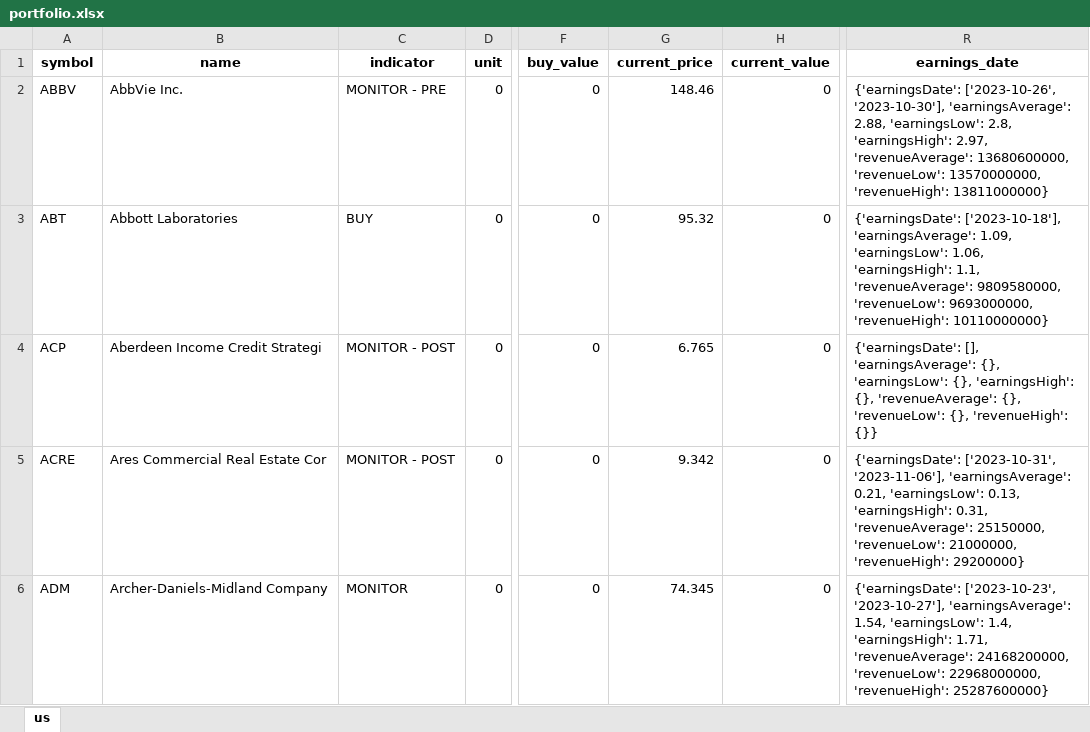
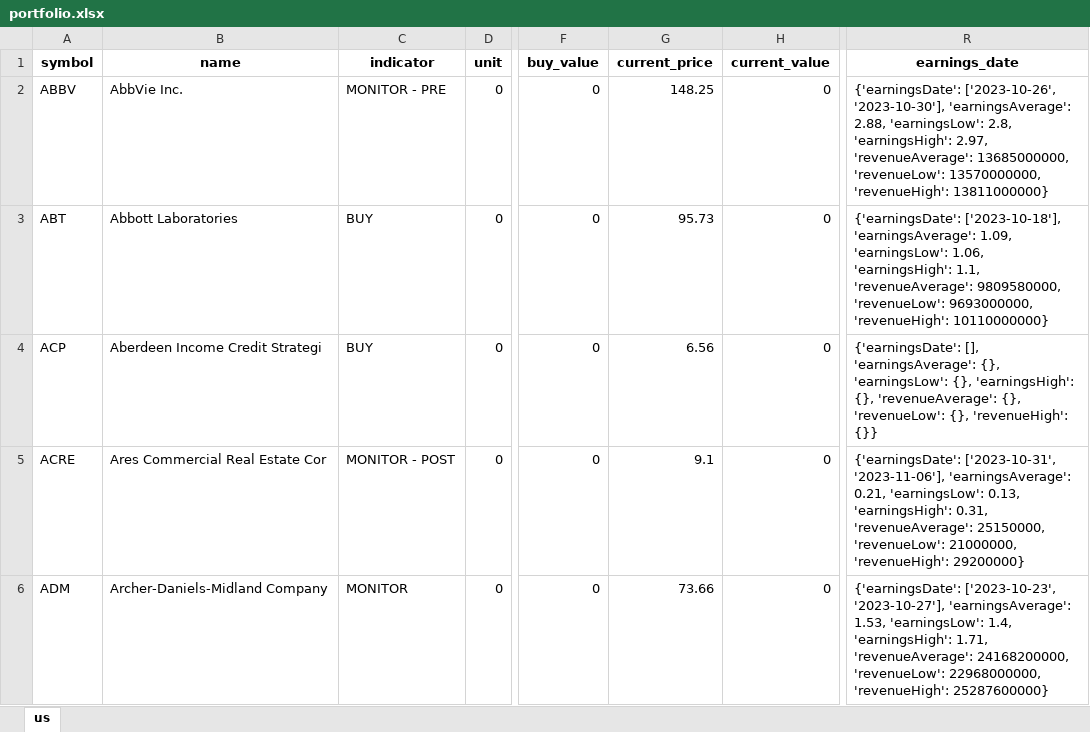
Before and after one commit to alpha2phi-platform/alphalib, an Excel workbook: data/portfolio.xlsx, sheet us, drawn as a sheet; only a part is shown, gaps mark what is left out; values as stored, in another font and other column widths than the file's, no borders; the diff covers the shown part only; the diff names each change by its address in the sheet, - before the commit and + after, or states it on an @@ line.

Commit message:
chore: update portfolio and formatting

```diff
--- a/data/portfolio.xlsx (sheet us)
+++ b/data/portfolio.xlsx (sheet us)
-G2 (current_price): 148.46
+G2 (current_price): 148.25
-R2 (earnings_date): …2.97, 'revenueAverage': 13680600000, 'revenueLow': 13570000000,…
+R2 (earnings_date): …2.97, 'revenueAverage': 13685000000, 'revenueLow': 13570000000,…
-G3 (current_price): 95.32
+G3 (current_price): 95.73
-C4 (indicator): MONITOR - POST
+C4 (indicator): BUY
-G4 (current_price): 6.765
+G4 (current_price): 6.56
-G5 (current_price): 9.342
+G5 (current_price): 9.1
-G6 (current_price): 74.345
+G6 (current_price): 73.66
-R6 (earnings_date): …'2023-10-27'], 'earningsAverage': 1.54, 'earningsLow': 1.4,…
+R6 (earnings_date): …'2023-10-27'], 'earningsAverage': 1.53, 'earningsLow': 1.4,…
```
Also changed, not shown: 249 edited cells elsewhere in this sheet, 2 other files.
